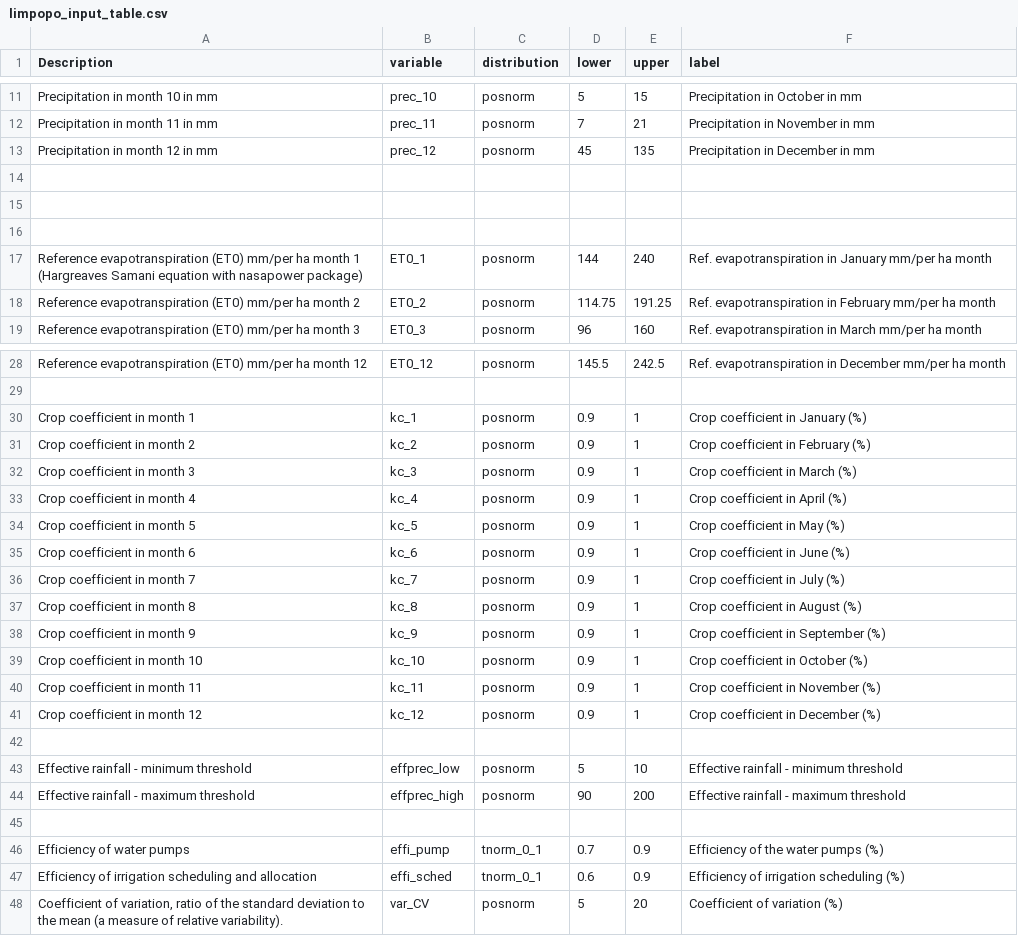
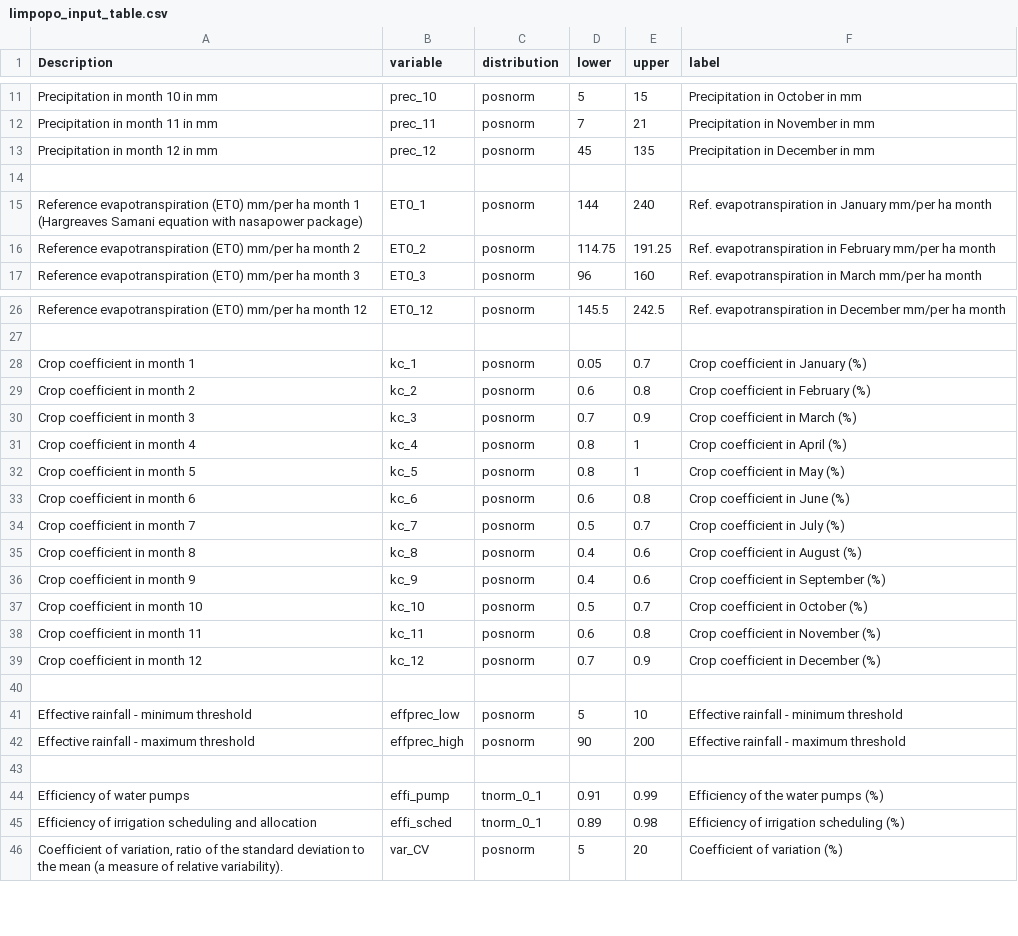
Before and after one commit to CWWhitney/Limpopo_model, a CSV file: data/limpopo_input_table.csv, drawn as a sheet; only a part is shown, gaps mark what is left out.

Commit message:
# irrigation efficiency may be better adjusting these values higher to reflect more efficient irrigation practices.

```diff
--- a/data/limpopo_input_table.csv
+++ b/data/limpopo_input_table.csv
@@ -14,4 +14,2 @@ Precipitation in month 12 in mm,prec_12,posnorm,45,135,Precipitation in December
 ,,,,,
-,,,,,
-,,,,,
 Reference evapotranspiration (ET0) mm/per ha month 1 (Hargreaves Samani equation with nasapower package),ET0_1,posnorm,144,240,Ref. evapotranspiration in January mm/per ha month
@@ -29,14 +27,14 @@ Reference evapotranspiration (ET0) mm/per ha month 12,ET0_12,posnorm,145.5,242.5
 ,,,,,
-Crop coefficient in month 1,kc_1,posnorm,0.9,1,Crop coefficient in January (%)
-Crop coefficient in month 2,kc_2,posnorm,0.9,1,Crop coefficient in February (%)
-Crop coefficient in month 3,kc_3,posnorm,0.9,1,Crop coefficient in March (%)
-Crop coefficient in month 4,kc_4,posnorm,0.9,1,Crop coefficient in April (%)
-Crop coefficient in month 5,kc_5,posnorm,0.9,1,Crop coefficient in May (%)
-Crop coefficient in month 6,kc_6,posnorm,0.9,1,Crop coefficient in June (%)
-Crop coefficient in month 7,kc_7,posnorm,0.9,1,Crop coefficient in July (%)
-Crop coefficient in month 8,kc_8,posnorm,0.9,1,Crop coefficient in August (%)
-Crop coefficient in month 9,kc_9,posnorm,0.9,1,Crop coefficient in September (%)
-Crop coefficient in month 10,kc_10,posnorm,0.9,1,Crop coefficient in October (%)
-Crop coefficient in month 11,kc_11,posnorm,0.9,1,Crop coefficient in November (%)
-Crop coefficient in month 12,kc_12,posnorm,0.9,1,Crop coefficient in December (%)
+Crop coefficient in month 1,kc_1,posnorm,0.05,0.7,Crop coefficient in January (%)
+Crop coefficient in month 2,kc_2,posnorm,0.6,0.8,Crop coefficient in February (%)
+Crop coefficient in month 3,kc_3,posnorm,0.7,0.9,Crop coefficient in March (%)
+Crop coefficient in month 4,kc_4,posnorm,0.8,1,Crop coefficient in April (%)
+Crop coefficient in month 5,kc_5,posnorm,0.8,1,Crop coefficient in May (%)
+Crop coefficient in month 6,kc_6,posnorm,0.6,0.8,Crop coefficient in June (%)
+Crop coefficient in month 7,kc_7,posnorm,0.5,0.7,Crop coefficient in July (%)
+Crop coefficient in month 8,kc_8,posnorm,0.4,0.6,Crop coefficient in August (%)
+Crop coefficient in month 9,kc_9,posnorm,0.4,0.6,Crop coefficient in September (%)
+Crop coefficient in month 10,kc_10,posnorm,0.5,0.7,Crop coefficient in October (%)
+Crop coefficient in month 11,kc_11,posnorm,0.6,0.8,Crop coefficient in November (%)
+Crop coefficient in month 12,kc_12,posnorm,0.7,0.9,Crop coefficient in December (%)
 ,,,,,
@@ -45,4 +43,4 @@ Effective rainfall - maximum threshold,effprec_high,posnorm,90,200,Effective rai
 ,,,,,
-Efficiency of water pumps,effi_pump,tnorm_0_1,0.7,0.9,Efficiency of the water pumps (%)
-Efficiency of irrigation scheduling and allocation,effi_sched,tnorm_0_1,0.6,0.9,Efficiency of irrigation scheduling (%)
+Efficiency of water pumps,effi_pump,tnorm_0_1,0.91,0.99,Efficiency of the water pumps (%)
+Efficiency of irrigation scheduling and allocation,effi_sched,tnorm_0_1,0.89,0.98,Efficiency of irrigation scheduling (%)
 "Coefficient of variation, ratio of the standard deviation to the mean (a measure of relative variability).",var_CV,posnorm,5,20,Coefficient of variation (%)
```
